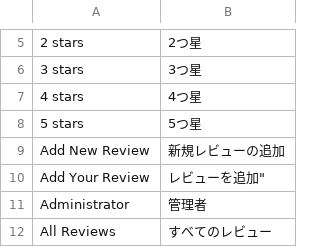
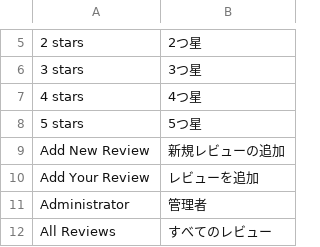
Before and after one commit to HirokazuNishi/Magento-Japanese-Translation, a CSV file: ja_JP/Mage_Review.csv, drawn as a sheet; only a part is shown, gaps mark what is left out.

Commit message:
fix mistranslation

```diff
--- a/ja_JP/Mage_Review.csv
+++ b/ja_JP/Mage_Review.csv
@@ -9,3 +9,3 @@
 "Add New Review","新規レビューの追加"
-"Add Your Review","レビューを追加"""
+"Add Your Review","レビューを追加"
 "Administrator","管理者"
```
